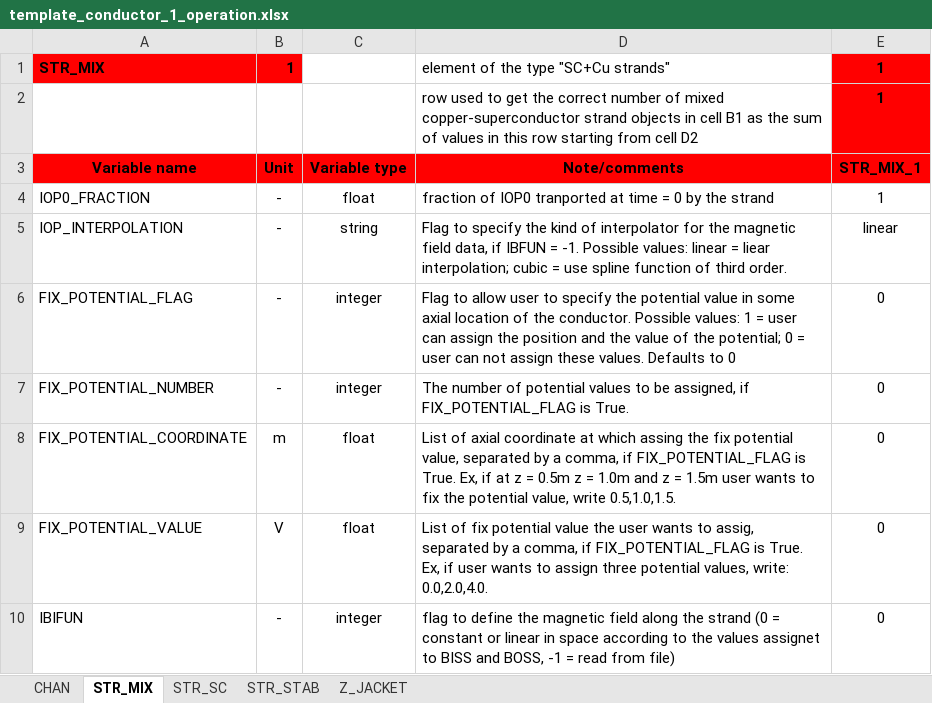
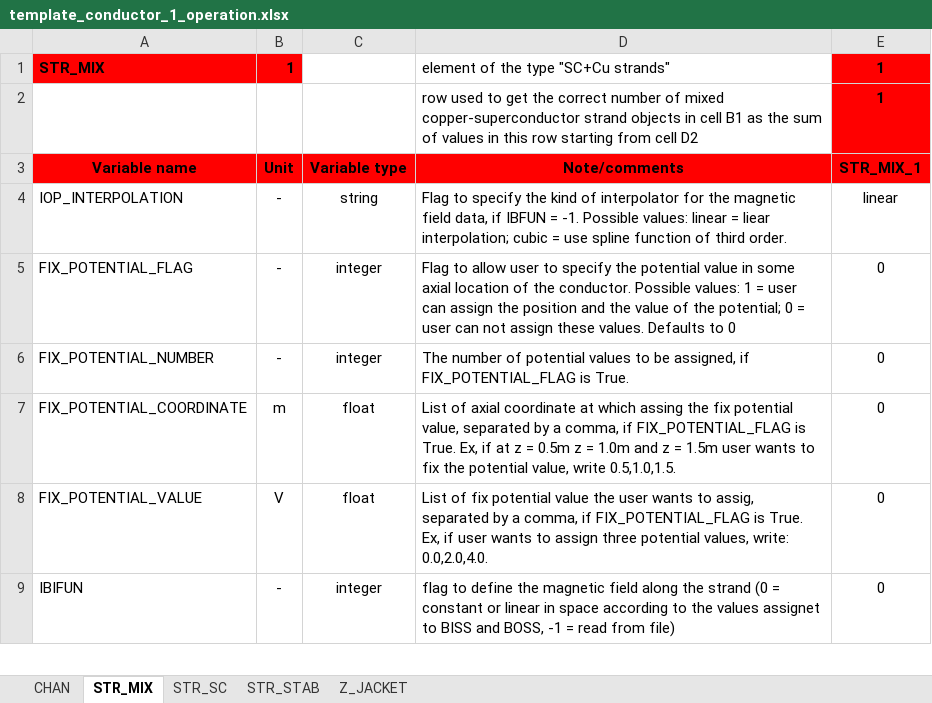
Before and after one commit to MAHTEP/OPENSC2, an Excel workbook: source_code/input_files/input_file_template/template_conductor_1_operation.xlsx, sheet STR_MIX, drawn as a sheet; only a part is shown; values as stored, in another font and other column widths than the file's, no borders; the diff names each change by its address in the sheet, - before the commit and + after, or states it on an @@ line.

Commit message:
chore!: remove input value IOP_fraction from conductor_operation input files.

```diff
--- a/source_code/input_files/input_file_template/template_conductor_1_operation.xlsx (sheet STR_MIX)
+++ b/source_code/input_files/input_file_template/template_conductor_1_operation.xlsx (sheet STR_MIX)
-row 4: IOP0_FRACTION | - | float | fraction of IOP0 tranported at time = 0 by the strand | 1
```
Also changed, not shown: sheet Z_JACKET, sheet STR_STAB, sheet STR_SC.
